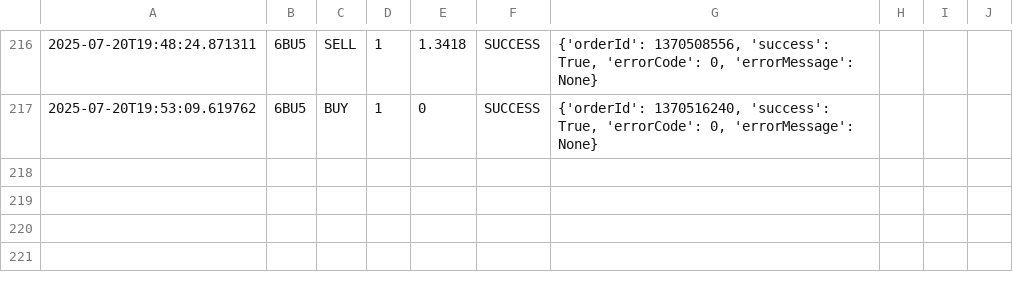
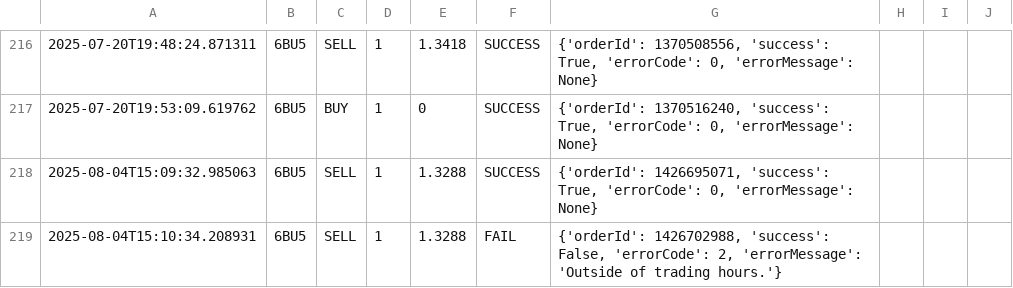
Before and after one commit to ExpertosTI/brybot, a CSV file: logs/trades.csv, drawn as a sheet; only a part is shown, gaps mark what is left out.

Commit message:
Update trades.csv

```diff
--- a/logs/trades.csv
+++ b/logs/trades.csv
@@ -217 +217,3 @@
 2025-07-20T19:53:09.619762,6BU5,BUY,1,0,SUCCESS,"{'orderId': 1370516240, 'success': True, 'errorCode': 0, 'errorMessage': None}"
+2025-08-04T15:09:32.985063,6BU5,SELL,1,1.3288,SUCCESS,"{'orderId': 1426695071, 'success': True, 'errorCode': 0, 'errorMessage': None}"
+2025-08-04T15:10:34.208931,6BU5,SELL,1,1.3288,FAIL,"{'orderId': 1426702988, 'success': False, 'errorCode': 2, 'errorMessage': 'Outside of trading hours.'}"
```
